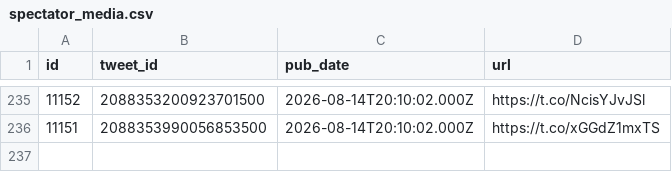
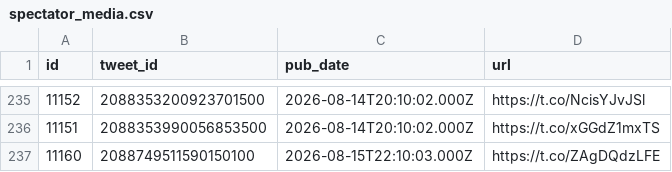
Before and after one commit to chiragr5241/Geopolitics, a CSV file: data/raw_data/spectator_media.csv, drawn as a sheet; only a part is shown, gaps mark what is left out; the diff names each change by its address in the sheet, - before the commit and + after, or states it on an @@ line.

```diff
--- a/data/raw_data/spectator_media.csv
+++ b/data/raw_data/spectator_media.csv
+row 237: 11160 | 2088749511590150100 | 2026-08-15T22:10:03.000Z | https://t.co/ZAgDQdzLFE
```
Also changed, not shown: data/incidents.csv, data/raw_data/spectator_raw.csv, 5 other files.
